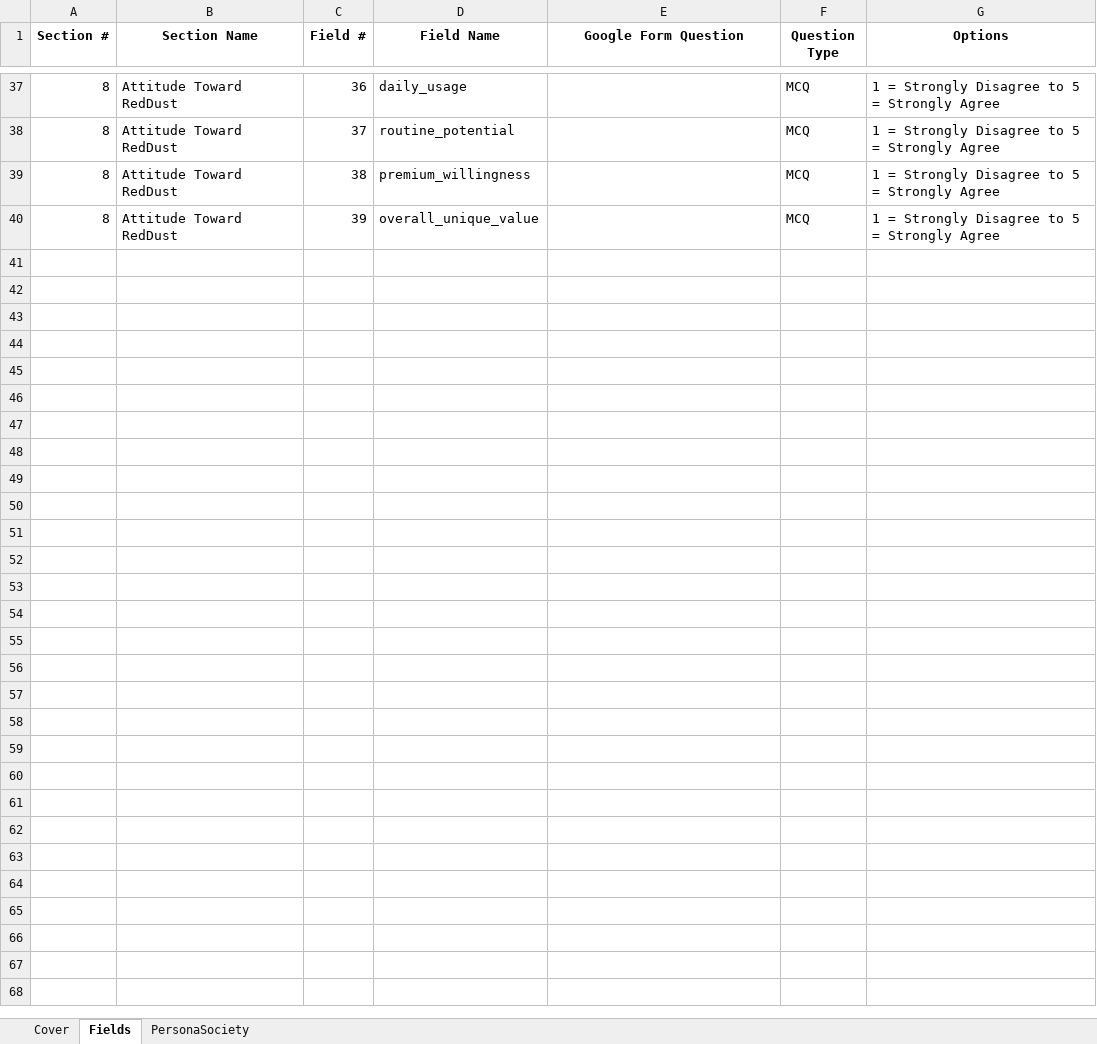
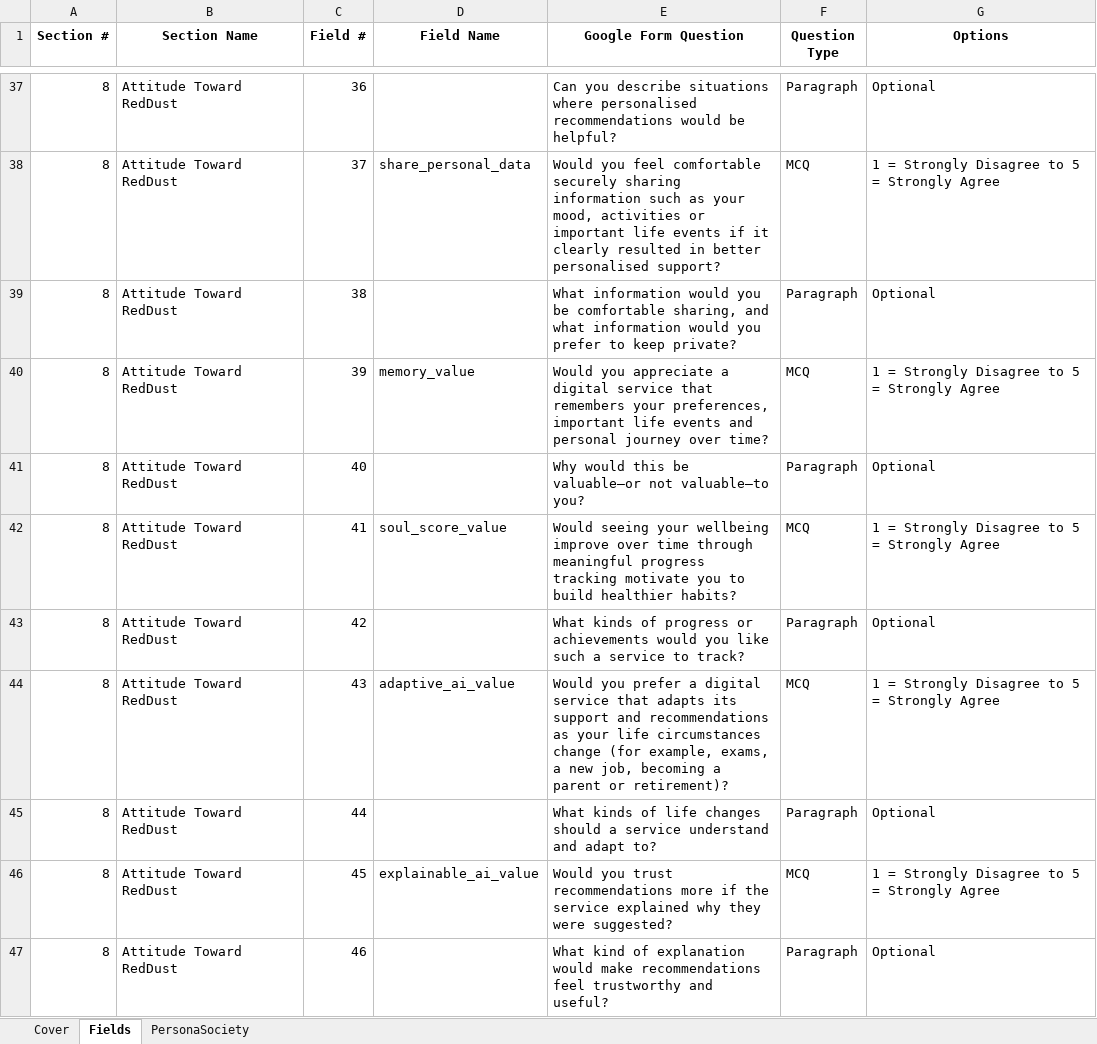
Before and after one commit to anodiamadmin/RedDust, an Excel workbook: ProductDesign/RedDustIdeaValidationDataset.xlsx, sheet Fields, drawn as a sheet; only a part is shown, gaps mark what is left out; values as stored, in another font and other column widths than the file's, no borders; the diff covers the shown part only; the diff names each change by its address in the sheet, - before the commit and + after, or states it on an @@ line.

```diff
--- a/ProductDesign/RedDustIdeaValidationDataset.xlsx (sheet Fields)
+++ b/ProductDesign/RedDustIdeaValidationDataset.xlsx (sheet Fields)
-D37 (Field Name): daily_usage
+D37 (Field Name): (empty)
-E37 (Google Form Question): (empty)
+E37 (Google Form Question): Can you describe situations where personalised recommendations would be helpful?
-F37 (Question Type): MCQ
+F37 (Question Type): Paragraph
-G37 (Options): 1 = Strongly Disagree to 5 = Strongly Agree
+G37 (Options): Optional
-D38 (Field Name): routine_potential
+D38 (Field Name): share_personal_data
-E38 (Google Form Question): (empty)
+E38 (Google Form Question): Would you feel comfortable securely sharing information such as your mood, activities or important life events if it clearly resulted in better personalised support?
-D39 (Field Name): premium_willingness
+D39 (Field Name): (empty)
-E39 (Google Form Question): (empty)
+E39 (Google Form Question): What information would you be comfortable sharing, and what information would you prefer to keep private?
-F39 (Question Type): MCQ
+F39 (Question Type): Paragraph
-G39 (Options): 1 = Strongly Disagree to 5 = Strongly Agree
+G39 (Options): Optional
-D40 (Field Name): overall_unique_value
+D40 (Field Name): memory_value
-E40 (Google Form Question): (empty)
+E40 (Google Form Question): Would you appreciate a digital service that remembers your preferences, important life events and personal journey over time?
+row 41: 8 | Attitude Toward RedDust | 40 |  | Why would this be valuable—or not valuable—to you? | Paragraph | Optional
+row 42: 8 | Attitude Toward RedDust | 41 | soul_score_value | Would seeing your wellbeing improve over time through meaningful progress tracking motivate you to build healthier habits? | MCQ | 1 = Strongly Disagree to 5 = Strongly Agree
+row 43: 8 | Attitude Toward RedDust | 42 |  | What kinds of progress or achievements would you like such a service to track? | Paragraph | Optional
+row 44: 8 | Attitude Toward RedDust | 43 | adaptive_ai_value | Would you prefer a digital service that adapts its support and recommendations as your life circumstances change (for example, exams, a new job, becoming a parent or retirement)? | MCQ | 1 = Strongly Disagree to 5 = Strongly Agree
+row 45: 8 | Attitude Toward RedDust | 44 |  | What kinds of life changes should a service understand and adapt to? | Paragraph | Optional
+row 46: 8 | Attitude Toward RedDust | 45 | explainable_ai_value | Would you trust recommendations more if the service explained why they were suggested? | MCQ | 1 = Strongly Disagree to 5 = Strongly Agree
+row 47: 8 | Attitude Toward RedDust | 46 |  | What kind of explanation would make recommendations feel trustworthy and useful? | Paragraph | Optional
```
Also changed, not shown: 10 added rows and 31 edited cells elsewhere in this sheet, 1 other file.
